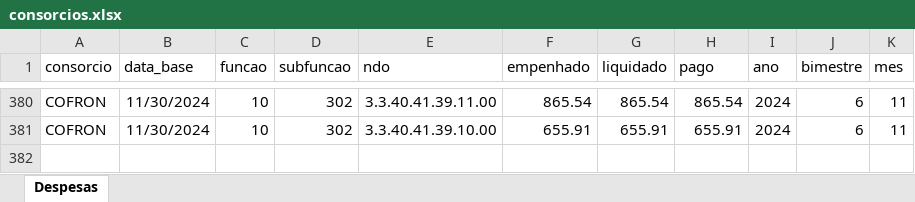
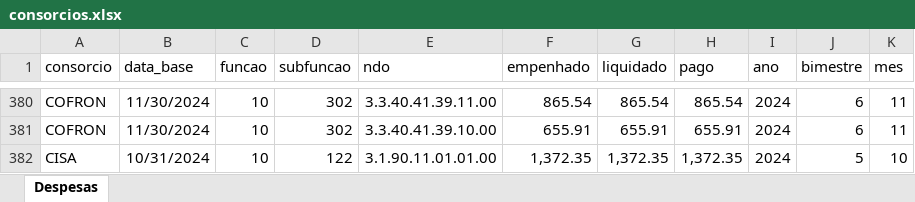
Before and after one commit to everton3x/rptgen, an Excel workbook: auxiliar/consorcios.xlsx, sheet Despesas, drawn as a sheet; only a part is shown, gaps mark what is left out; values as stored, in another font and other column widths than the file's, no borders; table styles not drawn; the diff names each change by its address in the sheet, - before the commit and + after, or states it on an @@ line.

Commit message:
consorcios.xlsx updated

```diff
--- a/auxiliar/consorcios.xlsx (sheet Despesas)
+++ b/auxiliar/consorcios.xlsx (sheet Despesas)
+row 382: CISA | 10/31/2024 | 10 | 122 | 3.1.90.11.01.01.00 | 1,372.35 | 1,372.35 | 1,372.35 | 2024 | 5 | 10
```
